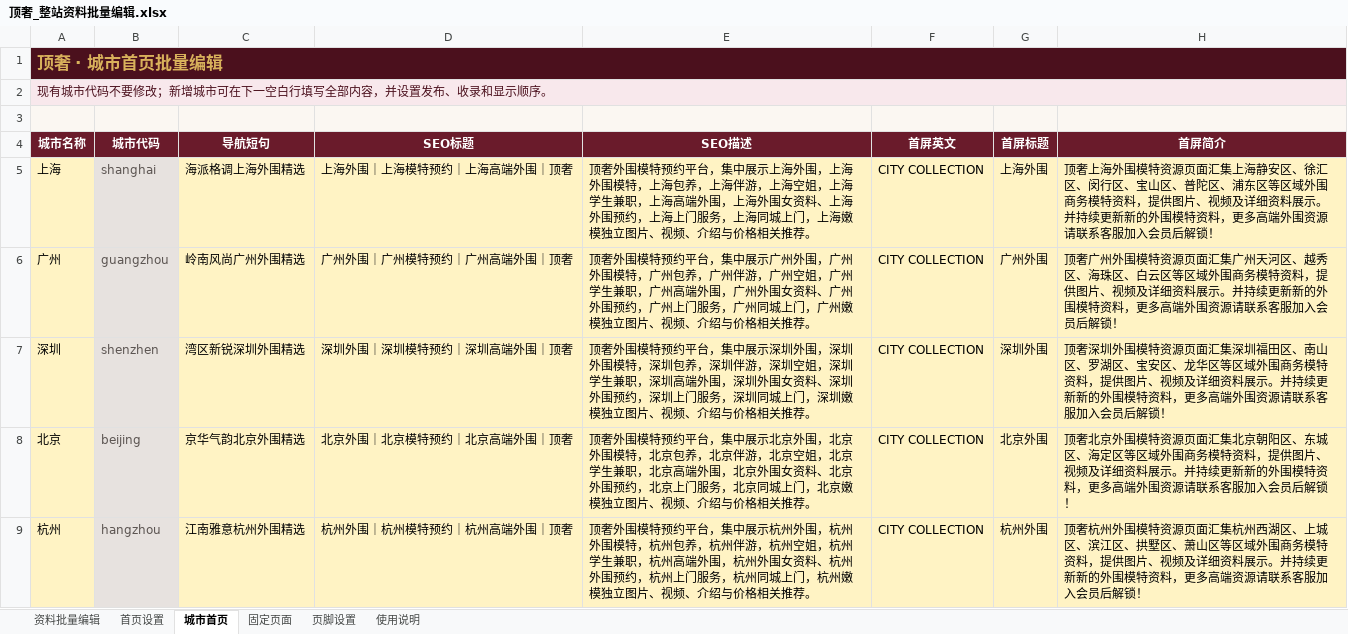
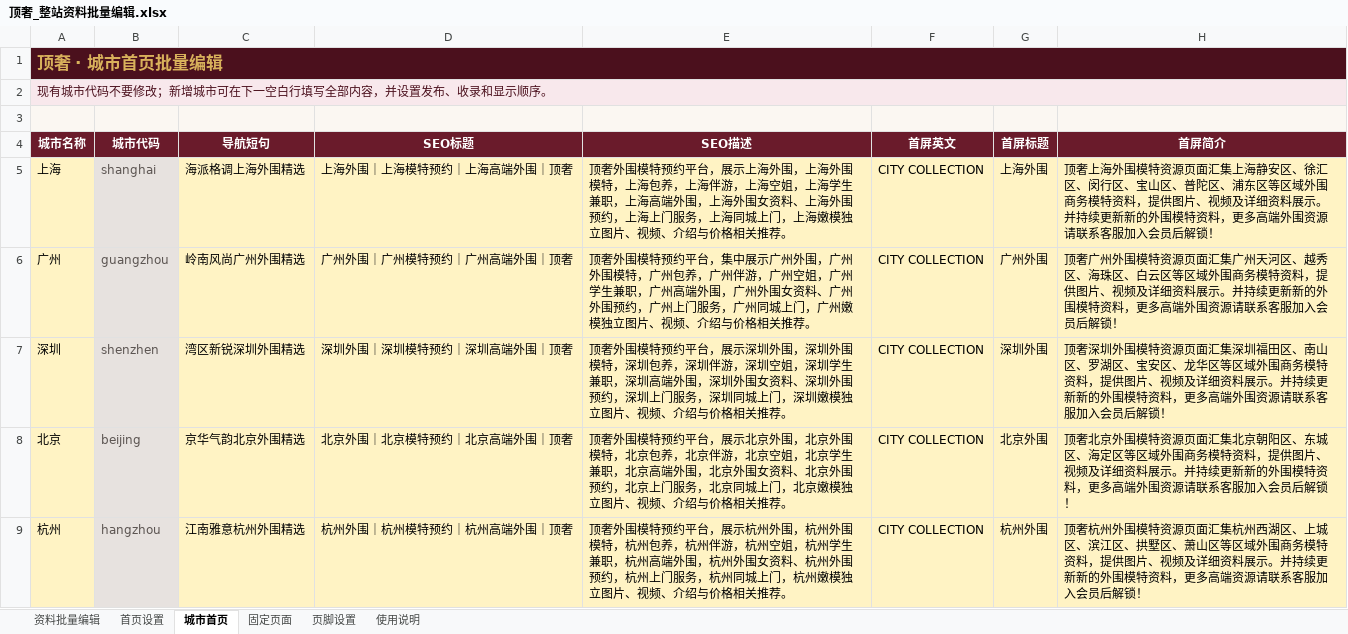
Before and after one commit to yunma946-dot/dingshe, an Excel workbook: 顶奢_整站资料批量编辑.xlsx, sheet 城市首页, drawn as a sheet; only a part is shown; values as stored, in another font and other column widths than the file's, no borders; table styles not drawn; the diff names each change by its address in the sheet, - before the commit and + after, or states it on an @@ line.

```diff
--- a/顶奢_整站资料批量编辑.xlsx (sheet 城市首页)
+++ b/顶奢_整站资料批量编辑.xlsx (sheet 城市首页)
-E5 (SEO描述): …约平台，集中展示上海…
+E5 (SEO描述): …约平台，展示上海…
-E7 (SEO描述): …约平台，集中展示深圳…
+E7 (SEO描述): …约平台，展示深圳…
-E8 (SEO描述): …约平台，集中展示北京…
+E8 (SEO描述): …约平台，展示北京…
-E9 (SEO描述): …约平台，集中展示杭州…
+E9 (SEO描述): …约平台，展示杭州…
```
Also changed, not shown: sheet 首页设置, sheet 固定页面, 11 other files.
